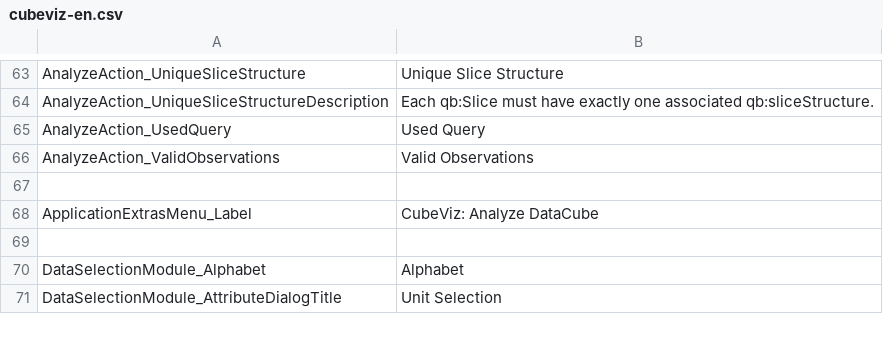
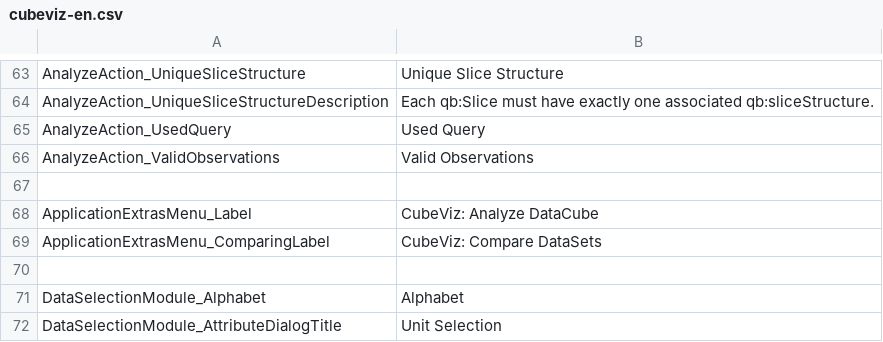
Before and after one commit to AKSW/cubeviz.ontowiki, a CSV file: languages/cubeviz-en.csv, drawn as a sheet; only a part is shown, gaps mark what is left out.

Commit message:
Add simple mockup for comparing overview page

```diff
--- a/languages/cubeviz-en.csv
+++ b/languages/cubeviz-en.csv
@@ -68,2 +68,3 @@ AnalyzeAction_ValidObservations;Valid Observations
 ApplicationExtrasMenu_Label;CubeViz: Analyze DataCube
+ApplicationExtrasMenu_ComparingLabel;CubeViz: Compare DataSets
 
```
Also changed, not shown: 6 other files.
